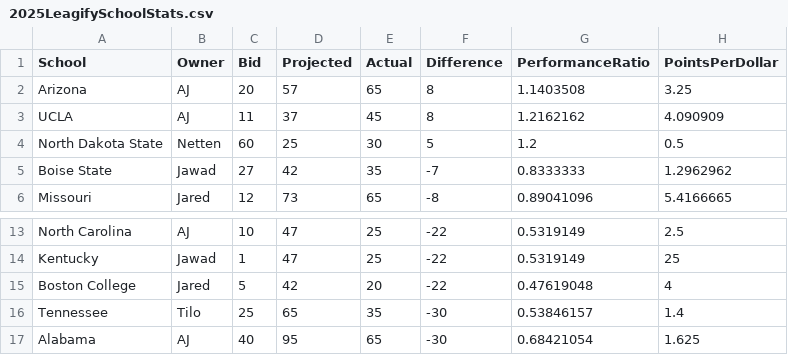
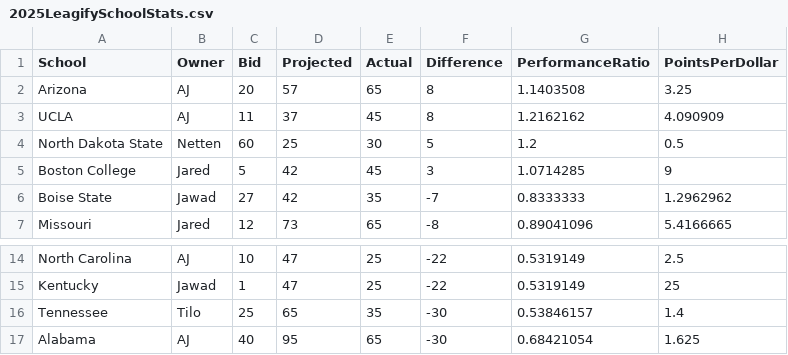
Before and after one commit to zo0o0ot/draft-scorer-nfl, a CSV file: leagify-result-stats/2025/2025LeagifySchoolStats.csv, drawn as a sheet; only a part is shown, gaps mark what is left out.

Commit message:
Jared takes the lead! Pick 56: 🏈Ozzy Trapilo🏈 from Boston College gives 25 points to 👉Jared👈 via Trade

```diff
--- a/leagify-result-stats/2025/2025LeagifySchoolStats.csv
+++ b/leagify-result-stats/2025/2025LeagifySchoolStats.csv
@@ -4,2 +4,3 @@ UCLA,AJ,11,37,45,8,1.2162162,4.090909
 North Dakota State,Netten,60,25,30,5,1.2,0.5
+Boston College,Jared,5,42,45,3,1.0714285,9
 Boise State,Jawad,27,42,35,-7,0.8333333,1.2962962
@@ -14,3 +15,2 @@ North Carolina,AJ,10,47,25,-22,0.5319149,2.5
 Kentucky,Jawad,1,47,25,-22,0.5319149,25
-Boston College,Jared,5,42,20,-22,0.47619048,4
 Tennessee,Tilo,25,65,35,-30,0.53846157,1.4
```
Also changed, not shown: leagify-result-stats/2025/2025DraftPointsBySchool.csv, 3 other files.
